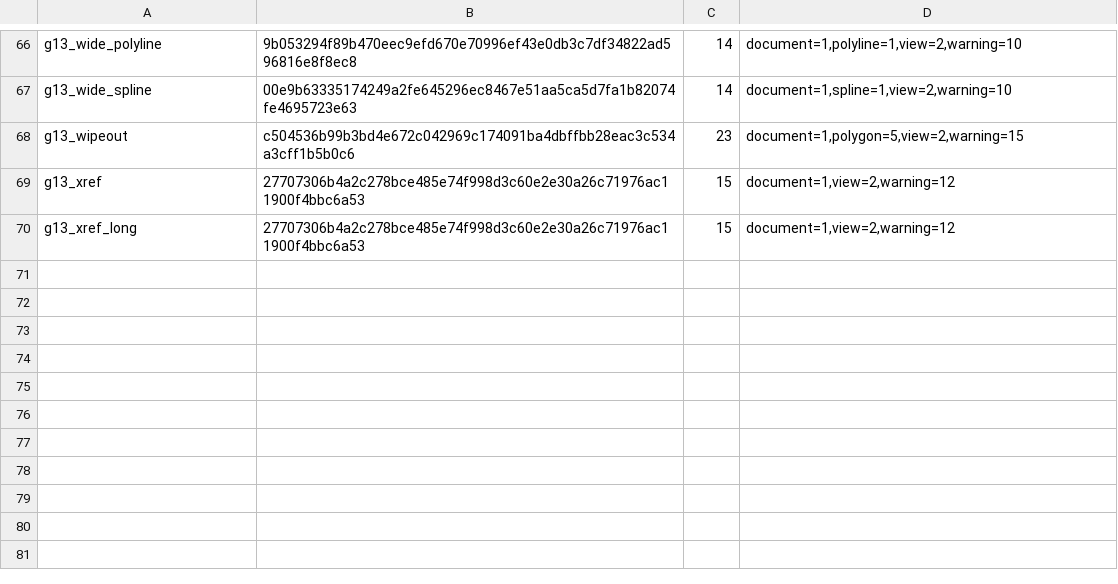
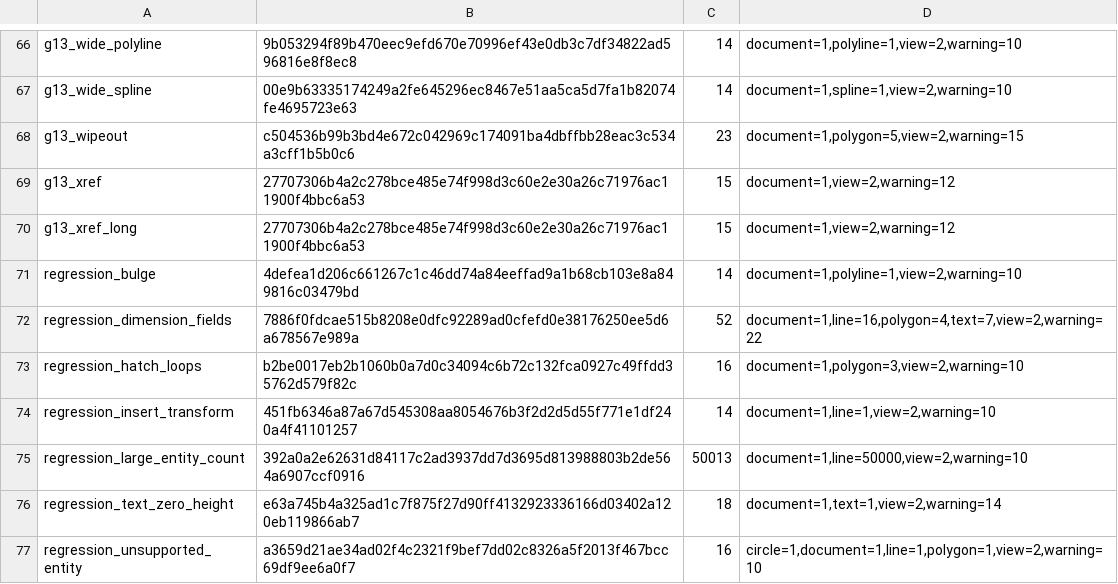
Before and after one commit to libviprs/acadsharp-rs-tests, a TSV file: parity/emit/3.7.1-viprs.2+670cd1e7.x86_64-linux.tsv, drawn as a sheet; only a part is shown, gaps mark what is left out; the diff names each change by its address in the sheet, - before the commit and + after, or states it on an @@ line.

Commit message:
parity/emit: digest tables follow the seven regression fixtures

```diff
--- a/parity/emit/3.7.1-viprs.2+670cd1e7.x86_64-linux.tsv
+++ b/parity/emit/3.7.1-viprs.2+670cd1e7.x86_64-linux.tsv
+row 71: regression_bulge | 4defea1d206c661267c1c46dd74a84eeffad9a1b68cb103e8a849816c03479bd | 14 | document=1,polyline=1,view=2,warning=10
+row 72: regression_dimension_fields | 7886f0fdcae515b8208e0dfc92289ad0cfefd0e38176250ee5d6a678567e989a | 52 | document=1,line=16,polygon=4,text=7,view=2,warning=22
+row 73: regression_hatch_loops | b2be0017eb2b1060b0a7d0c34094c6b72c132fca0927c49ffdd35762d579f82c | 16 | document=1,polygon=3,view=2,warning=10
+row 74: regression_insert_transform | 451fb6346a87a67d545308aa8054676b3f2d2d5d55f771e1df240a4f41101257 | 14 | document=1,line=1,view=2,warning=10
+row 75: regression_large_entity_count | 392a0a2e62631d84117c2ad3937dd7d3695d813988803b2de564a6907ccf0916 | 50013 | document=1,line=50000,view=2,warning=10
+row 76: regression_text_zero_height | e63a745b4a325ad1c7f875f27d90ff4132923336166d03402a120eb119866ab7 | 18 | document=1,text=1,view=2,warning=14
+row 77: regression_unsupported_entity | a3659d21ae34ad02f4c2321f9bef7dd02c8326a5f2013f467bcc69df9ee6a0f7 | 16 | circle=1,document=1,line=1,polygon=1,view=2,warning=10
```
Also changed, not shown: parity/emit/3.7.1-viprs.1+5c982373.x86_64-linux.tsv, parity/emit/3.7.1-viprs.1+c86a4ef7.aarch64-linux.tsv.
